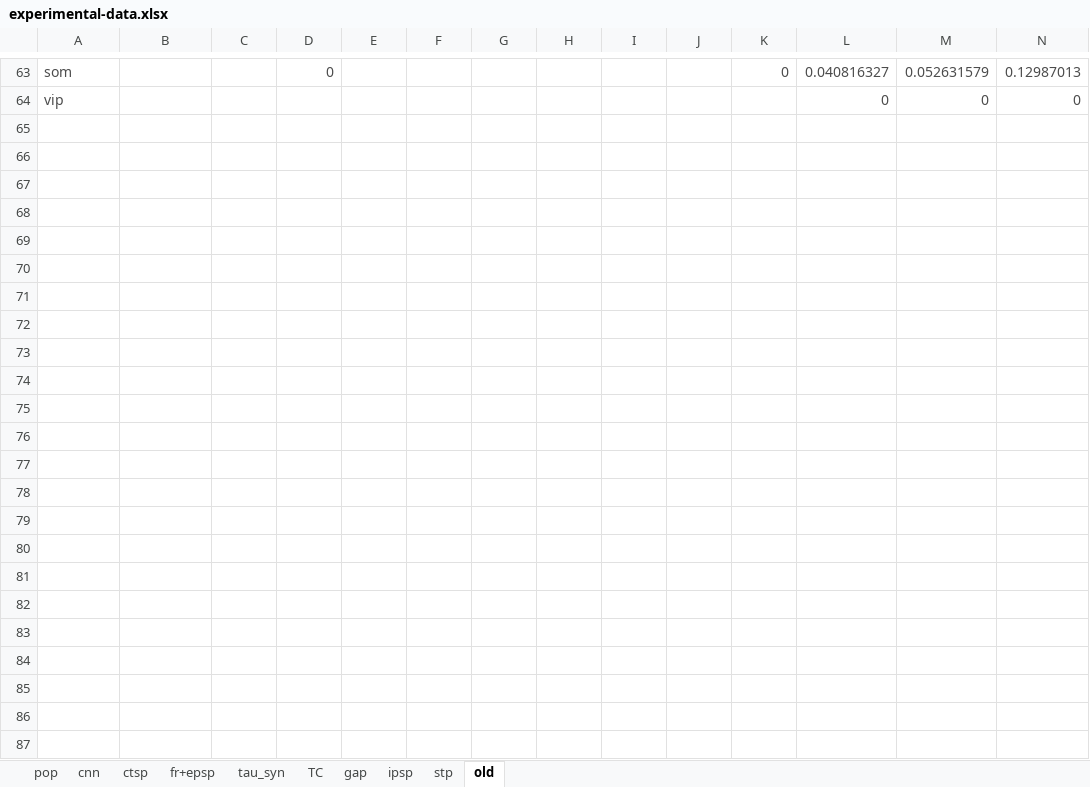
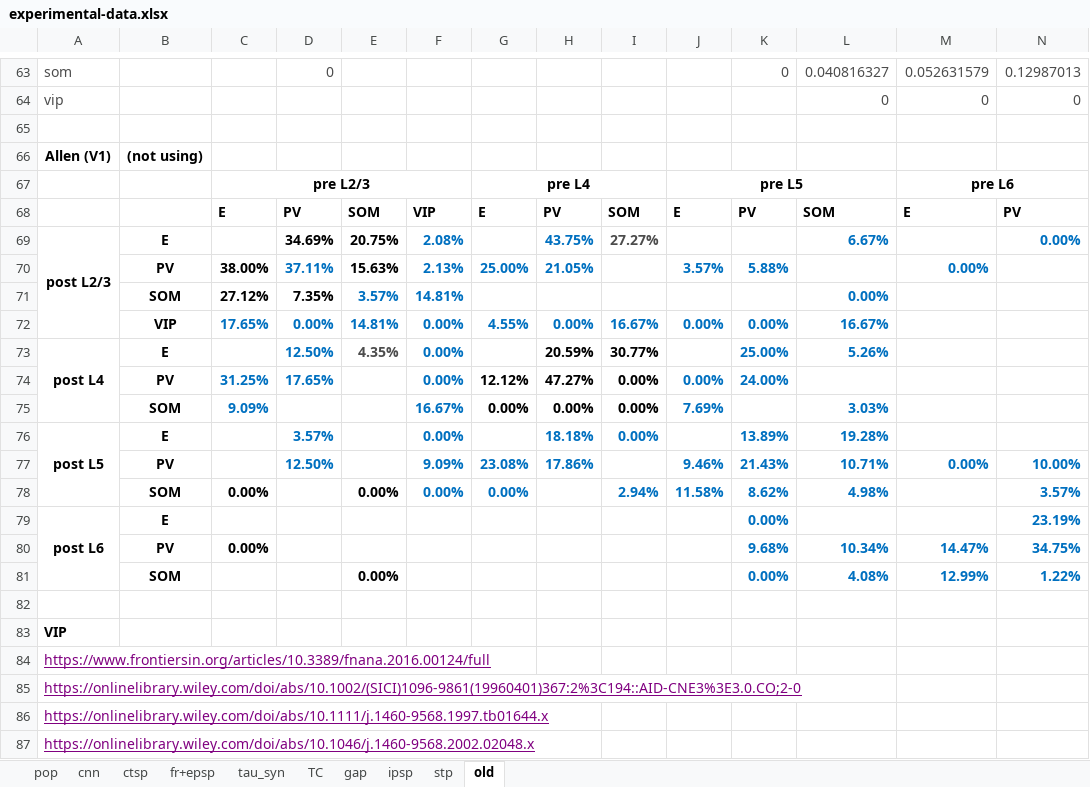
Before and after one commit to HanjiaJiang/microcircuit, an Excel workbook: experimental-data.xlsx, sheet old, drawn as a sheet; only a part is shown, gaps mark what is left out; values as stored, in another font and other column widths than the file's, no borders; charts and pictures not drawn; rows hold the shown columns only; the diff names each change by its address in the sheet, - before the commit and + after, or states it on an @@ line.

```diff
--- a/experimental-data.xlsx (sheet old)
+++ b/experimental-data.xlsx (sheet old)
+row 65: (empty)
+row 66: Allen (V1) | (not using)
+row 67:  |  | pre L2/3 |  |  |  | pre L4 |  |  | pre L5 |  |  | pre L6
+row 68:  |  | E | PV | SOM | VIP | E | PV | SOM | E | PV | SOM | E | PV
+row 69: post L2/3 | E |  | 34.69% | 20.75% | 2.08% |  | 43.75% | 27.27% |  |  | 6.67% |  | 0.00%
+row 70:  | PV | 38.00% | 37.11% | 15.63% | 2.13% | 25.00% | 21.05% |  | 3.57% | 5.88% |  | 0.00%
+row 71:  | SOM | 27.12% | 7.35% | 3.57% | 14.81% |  |  |  |  |  | 0.00%
+row 72:  | VIP | 17.65% | 0.00% | 14.81% | 0.00% | 4.55% | 0.00% | 16.67% | 0.00% | 0.00% | 16.67%
+row 73: post L4 | E |  | 12.50% | 4.35% | 0.00% |  | 20.59% | 30.77% |  | 25.00% | 5.26%
+row 74:  | PV | 31.25% | 17.65% |  | 0.00% | 12.12% | 47.27% | 0.00% | 0.00% | 24.00%
+row 75:  | SOM | 9.09% |  |  | 16.67% | 0.00% | 0.00% | 0.00% | 7.69% |  | 3.03%
+row 76: post L5 | E |  | 3.57% |  | 0.00% |  | 18.18% | 0.00% |  | 13.89% | 19.28%
+row 77:  | PV |  | 12.50% |  | 9.09% | 23.08% | 17.86% |  | 9.46% | 21.43% | 10.71% | 0.00% | 10.00%
+row 78:  | SOM | 0.00% |  | 0.00% | 0.00% | 0.00% |  | 2.94% | 11.58% | 8.62% | 4.98% |  | 3.57%
+row 79: post L6 | E |  |  |  |  |  |  |  |  | 0.00% |  |  | 23.19%
+row 80:  | PV | 0.00% |  |  |  |  |  |  |  | 9.68% | 10.34% | 14.47% | 34.75%
+row 81:  | SOM |  |  | 0.00% |  |  |  |  |  | 0.00% | 4.08% | 12.99% | 1.22%
+row 82: (empty)
+row 83: VIP
+row 84: https://www.frontiersin.org/articles/10.3389/fnana.2016.00124/full
+row 85: https://onlinelibrary.wiley.com/doi/abs/10.1002/(SICI)1096-9861(19960401)367:2%3C194::AID-CNE3%3E3.0.CO;2-0
+row 86: https://onlinelibrary.wiley.com/doi/abs/10.1111/j.1460-9568.1997.tb01644.x
+row 87: https://onlinelibrary.wiley.com/doi/abs/10.1046/j.1460-9568.2002.02048.x
```
Also changed, not shown: sheet cnn, charts or pictures, 44 other files.
